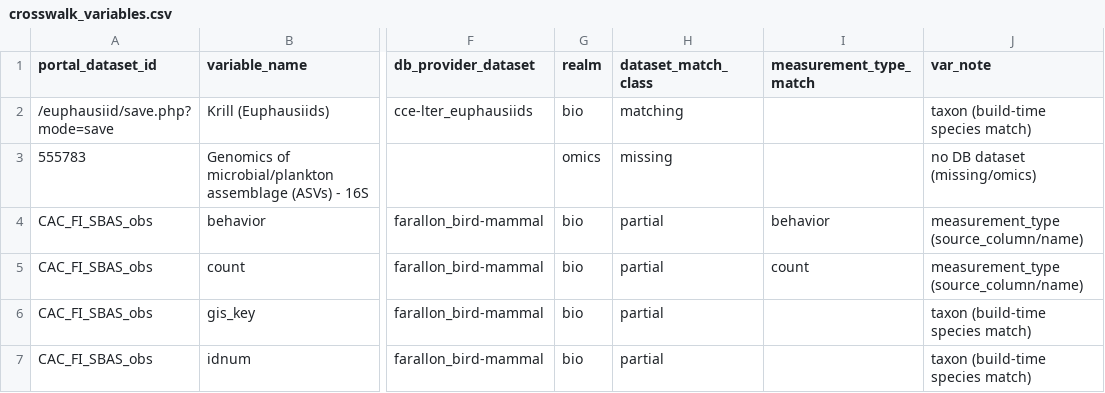
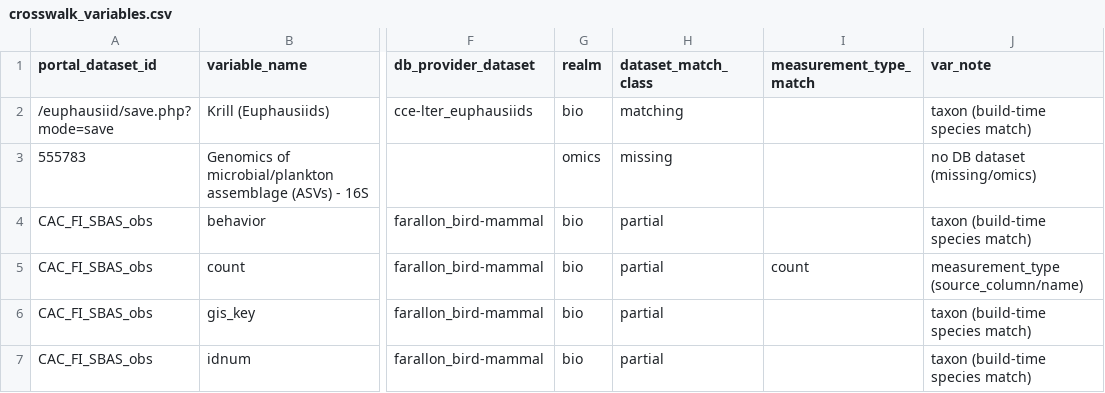
Before and after one commit to CalCOFI/db-viz-station, a CSV file: metadata/crosswalk_variables.csv, drawn as a sheet; only a part is shown, gaps mark what is left out; the diff names each change by its address in the sheet, - before the commit and + after, or states it on an @@ line.

Commit message:
data: refresh station coverage from latest DB release

```diff
--- a/metadata/crosswalk_variables.csv
+++ b/metadata/crosswalk_variables.csv
-I4 (measurement_type_match): behavior
+I4 (measurement_type_match): (empty)
-J4 (var_note): measurement_type (source_column/name)
+J4 (var_note): taxon (build-time species match)
```
Also changed, not shown: 4 other files.
